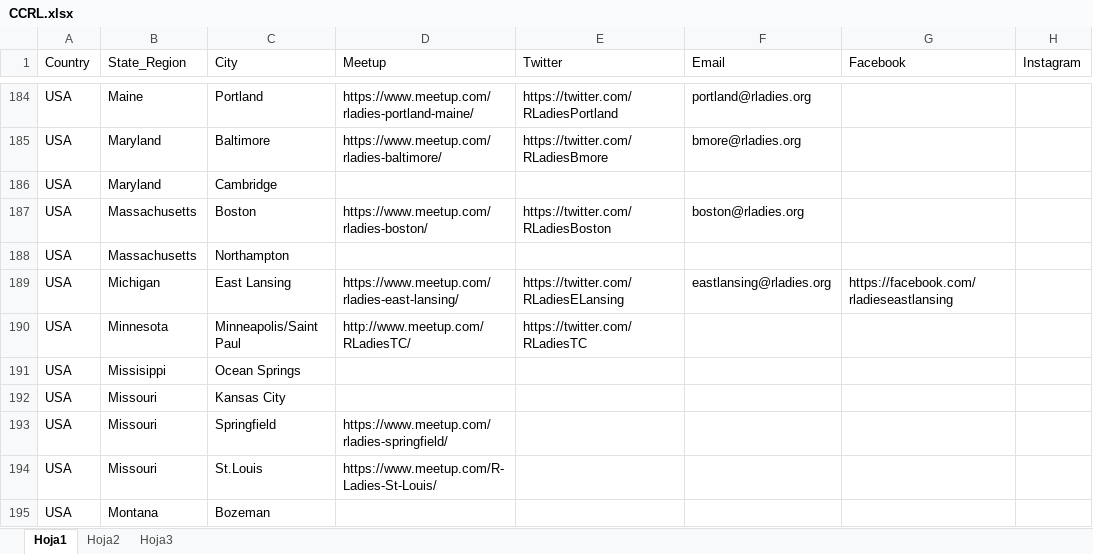
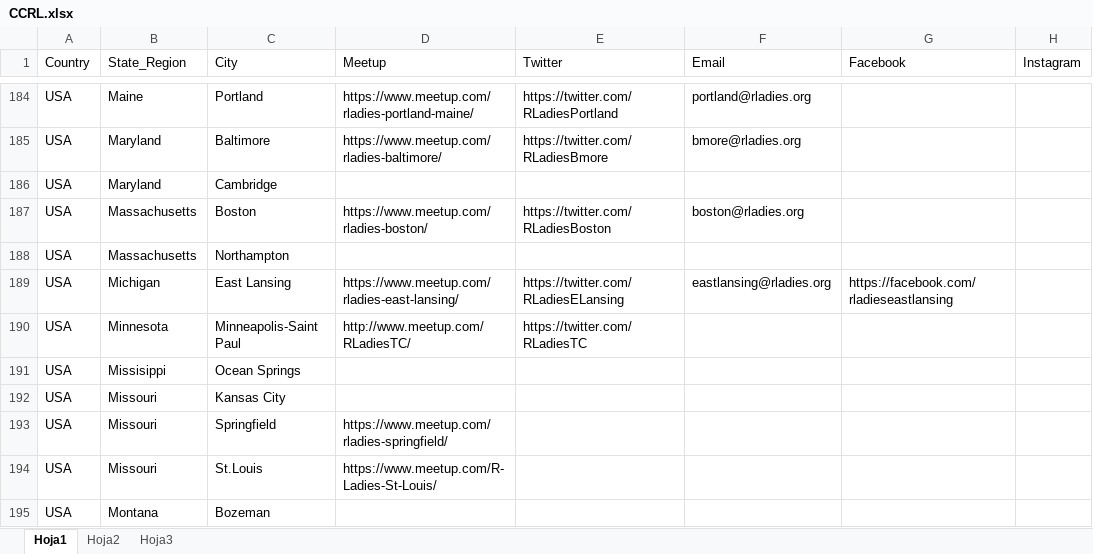
Before and after one commit to yabellini/RLadiesIWD2019, an Excel workbook: CCRL.xlsx, sheet Hoja1, drawn as a sheet; only a part is shown, gaps mark what is left out; values as stored, in another font and other column widths than the file's, no borders; the diff names each change by its address in the sheet, - before the commit and + after, or states it on an @@ line.

```diff
--- a/CCRL.xlsx (sheet Hoja1)
+++ b/CCRL.xlsx (sheet Hoja1)
-C190 (City): Minneapolis/Saint Paul
+C190 (City): Minneapolis-Saint Paul
```
Also changed, not shown: LatLong.xlsx.
